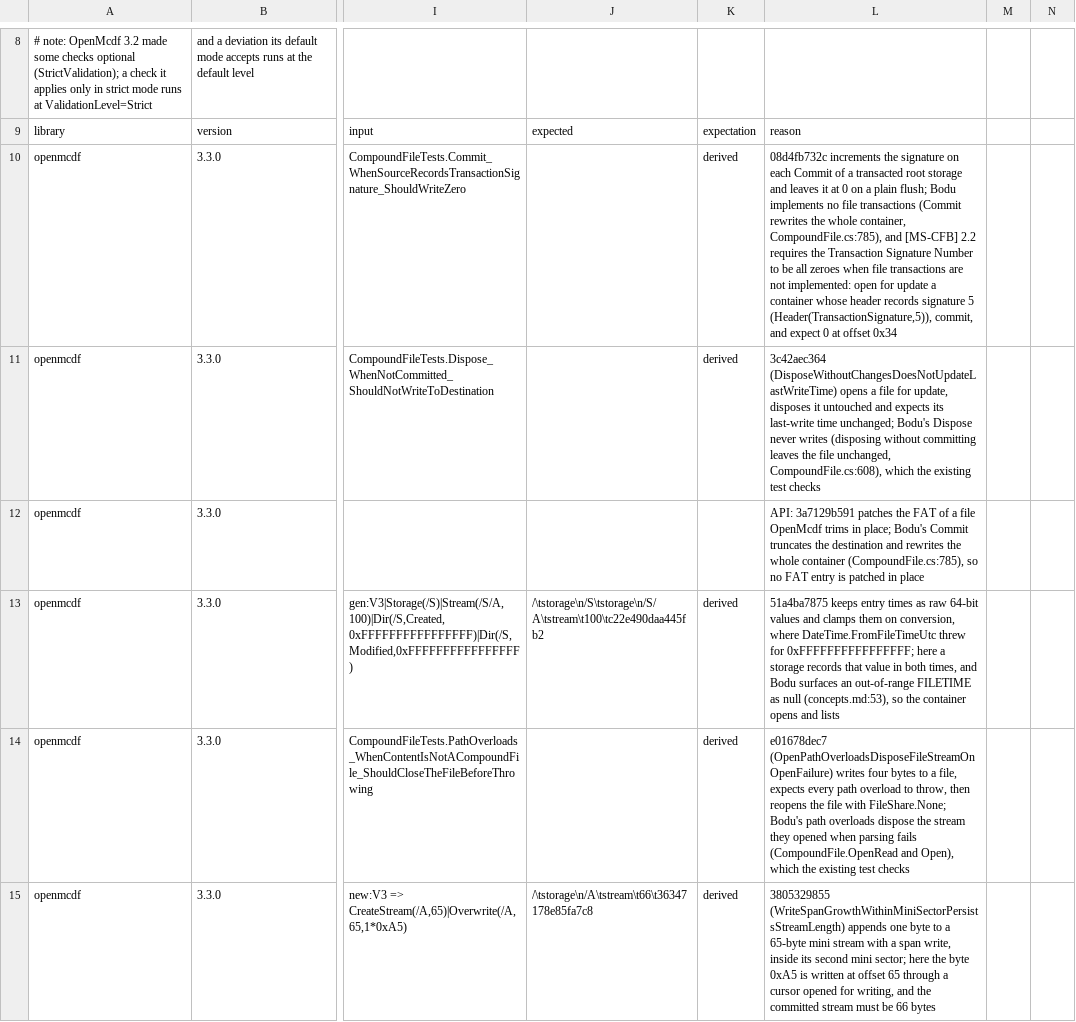
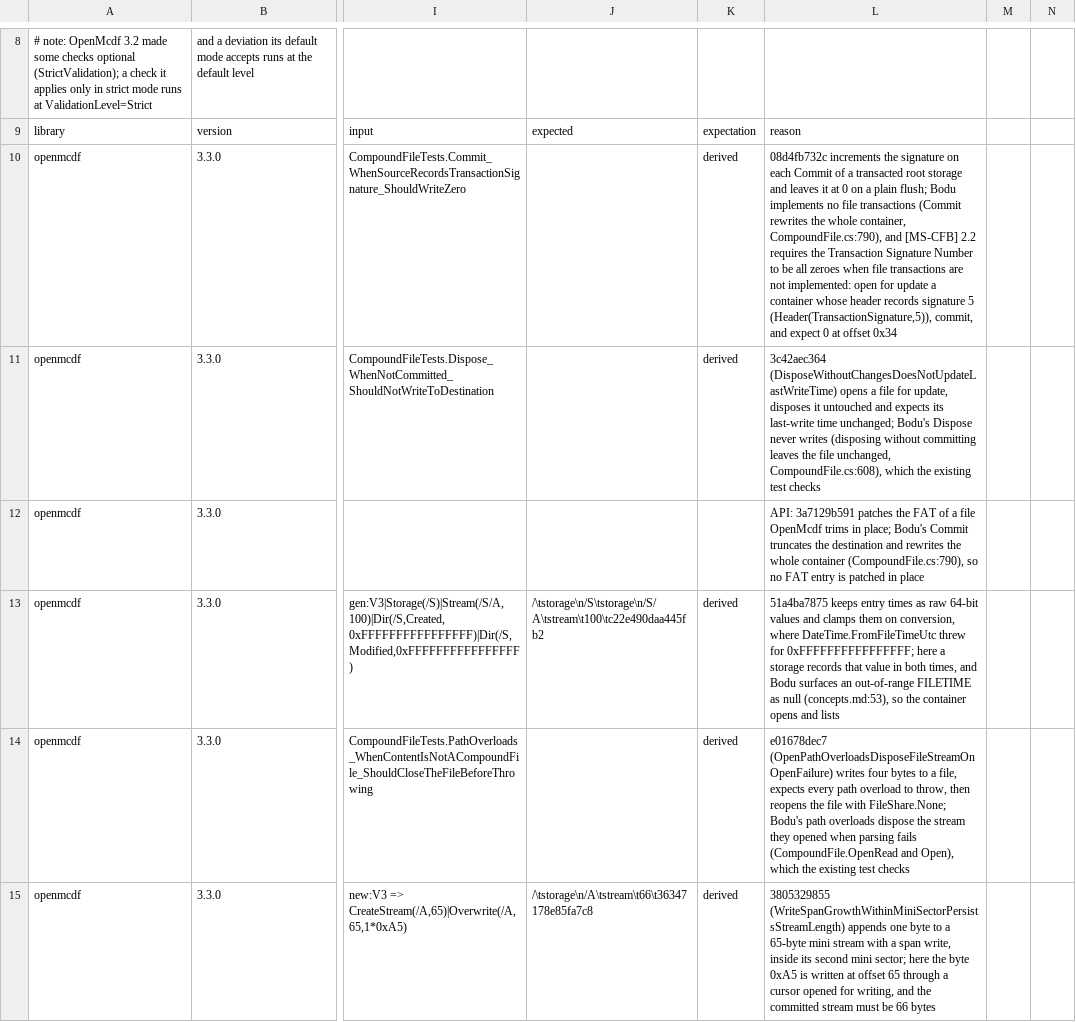
Before and after one commit to bslater/bodu, a CSV file: corpus/compound/fixes/openmcdf-fixes.csv, drawn as a sheet; only a part is shown, gaps mark what is left out; the diff covers the shown part only; the diff names each change by its address in the sheet, - before the commit and + after, or states it on an @@ line.

```diff
--- a/corpus/compound/fixes/openmcdf-fixes.csv
+++ b/corpus/compound/fixes/openmcdf-fixes.csv
-L10: …whole container, CompoundFile.cs:785), and [MS-CFB]…
+L10: …whole container, CompoundFile.cs:790), and [MS-CFB]…
-L12: …whole container (CompoundFile.cs:785), so no…
+L12: …whole container (CompoundFile.cs:790), so no…
```
Also changed, not shown: 7 edited cells elsewhere in this file, corpus/compound/fixes/cfb-fixes.csv, corpus/compound/fixes/poi-fixes.csv, 11 other files.
